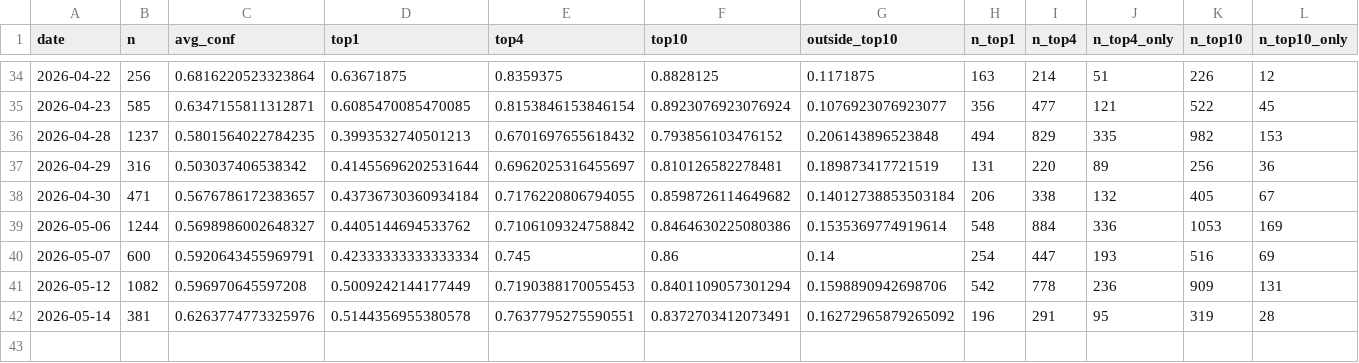
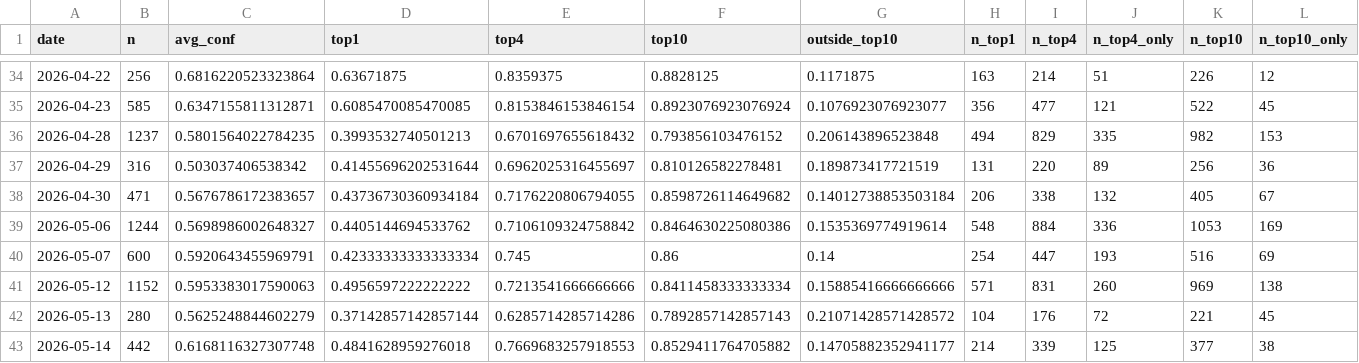
Before and after one commit to bubcass/ml-pq-headings, a CSV file: outputs/metrics_daily_distilbert.csv, drawn as a sheet; only a part is shown, gaps mark what is left out; removed rows and columns are numbered as before the commit, all else as after; rows hold the shown columns only; the diff names each change by its address in the sheet, - before the commit and + after, or states it on an @@ line.

Commit message:
Update daily PQ heading metrics (DistilBERT + DeBERTa 2026-05-19)

```diff
--- a/outputs/metrics_daily_distilbert.csv
+++ b/outputs/metrics_daily_distilbert.csv
-row 41: 2026-05-12 | 1082 | 0.596970645597208 | 0.5009242144177449 | 0.7190388170055453 | 0.8401109057301294 | 0.1598890942698706 | 542 | 778 | 236 | 909 | 131
-row 42: 2026-05-14 | 381 | 0.6263774773325976 | 0.5144356955380578 | 0.7637795275590551 | 0.8372703412073491 | 0.16272965879265092 | 196 | 291 | 95 | 319 | 28
+row 41: 2026-05-12 | 1152 | 0.5953383017590063 | 0.4956597222222222 | 0.7213541666666666 | 0.8411458333333334 | 0.15885416666666666 | 571 | 831 | 260 | 969 | 138
+row 42: 2026-05-13 | 280 | 0.5625248844602279 | 0.37142857142857144 | 0.6285714285714286 | 0.7892857142857143 | 0.21071428571428572 | 104 | 176 | 72 | 221 | 45
+row 43: 2026-05-14 | 442 | 0.6168116327307748 | 0.4841628959276018 | 0.7669683257918553 | 0.8529411764705882 | 0.14705882352941177 | 214 | 339 | 125 | 377 | 38
```
Also changed, not shown: outputs/metrics_daily.csv.
